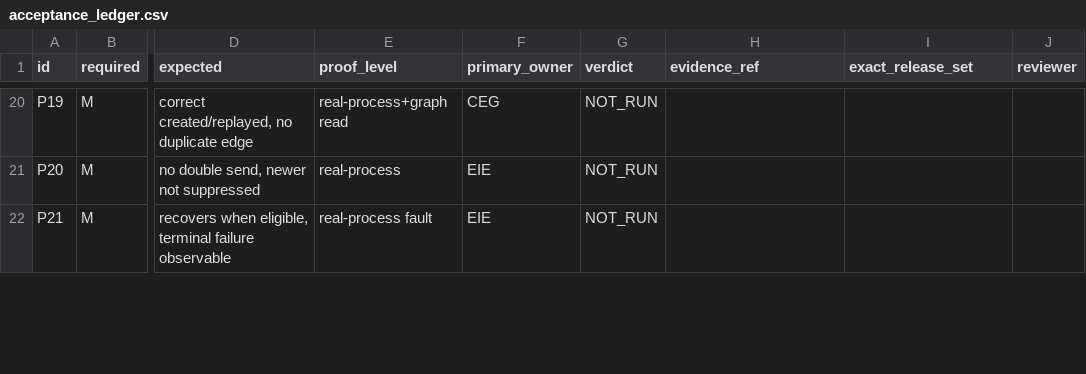
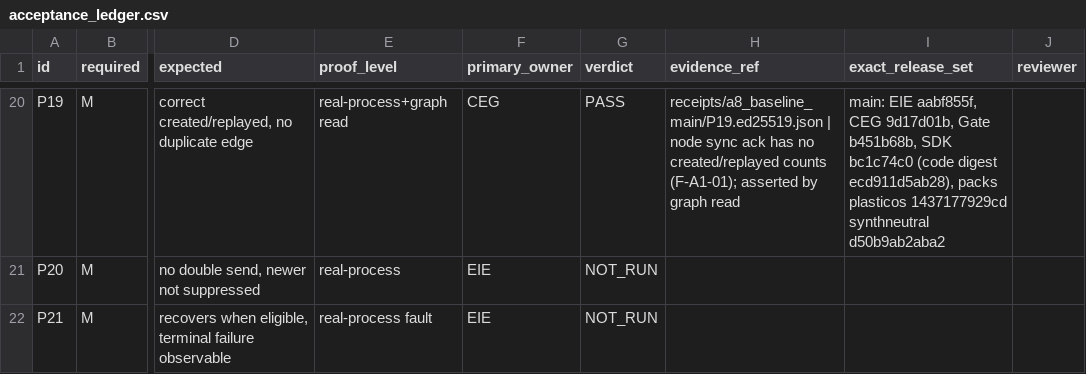
Before and after one commit to Quantum-L9/Enrichment.Inference.Engine, a CSV file: docs/campaigns/eie-ceg-gate/acceptance_ledger.csv, drawn as a sheet; only a part is shown, gaps mark what is left out; the diff covers the shown part only; the diff names each change by its address in the sheet, - before the commit and + after, or states it on an @@ line.

```diff
--- a/docs/campaigns/eie-ceg-gate/acceptance_ledger.csv
+++ b/docs/campaigns/eie-ceg-gate/acceptance_ledger.csv
-G20 (verdict): NOT_RUN
+G20 (verdict): PASS
-H20 (evidence_ref): (empty)
+H20 (evidence_ref): receipts/a8_baseline_main/P19.ed25519.json | node sync ack has no created/replayed counts (F-A1-01); asserted by graph read
-I20 (exact_release_set): (empty)
+I20 (exact_release_set): main: EIE aabf855f, CEG 9d17d01b, Gate b451b68b, SDK bc1c74c0 (code digest ecd911d5ab28), packs plasticos 1437177929cd synthneutral d50b9ab2aba2
```
Also changed, not shown: 58 edited cells elsewhere in this file, 34 other files.
